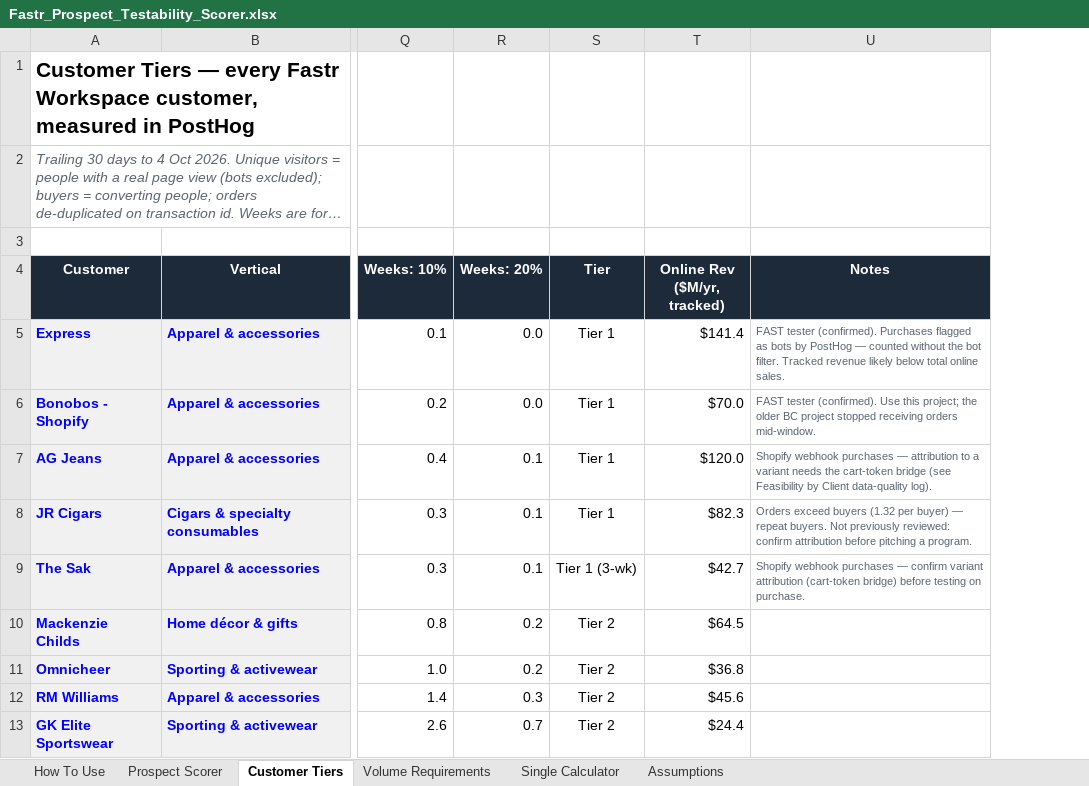
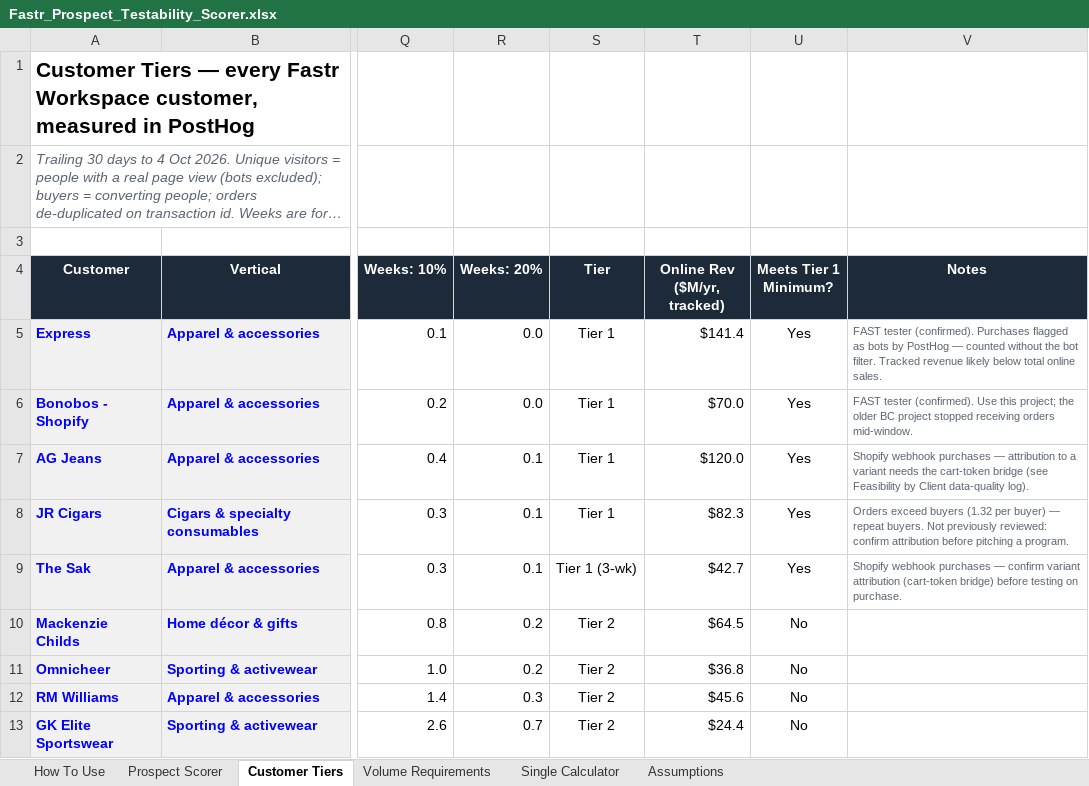
Before and after one commit to wclose206/SQL, an Excel workbook: prospect-qualification/Fastr_Prospect_Testability_Scorer.xlsx, sheet Customer Tiers, drawn as a sheet; only a part is shown, gaps mark what is left out; long unchanged cells end in …; values as stored, in another font and other column widths than the file's, no borders; conditional formats not drawn; the diff names each change by its address in the sheet, - before the commit and + after, or states it on an @@ line.

```diff
--- a/prospect-qualification/Fastr_Prospect_Testability_Scorer.xlsx (sheet Customer Tiers)
+++ b/prospect-qualification/Fastr_Prospect_Testability_Scorer.xlsx (sheet Customer Tiers)
+column U (Meets Tier 1 Minimum?), rows 5-13: Yes | Yes | Yes | Yes | Yes | No | No | No | No
```
Also changed, not shown: sheet Prospect Scorer, sheet Single Calculator, sheet Assumptions, sheet How To Use, formulas that keep their value.
